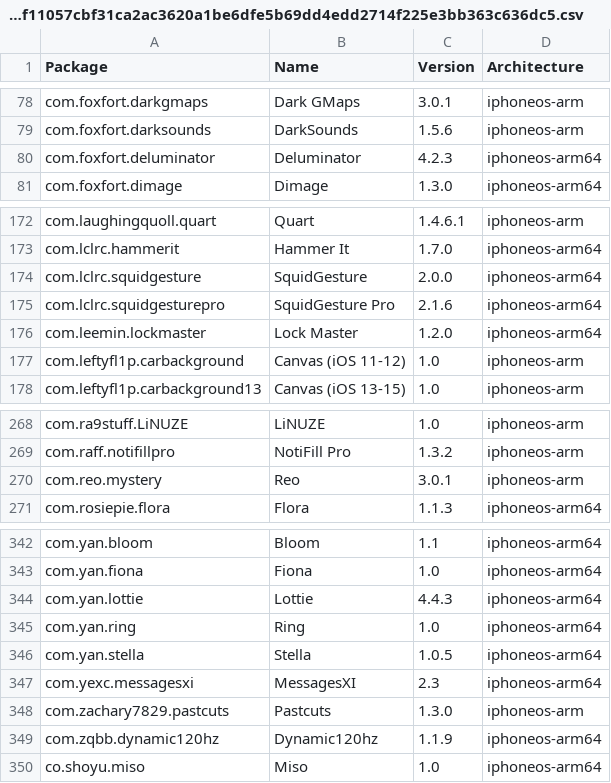
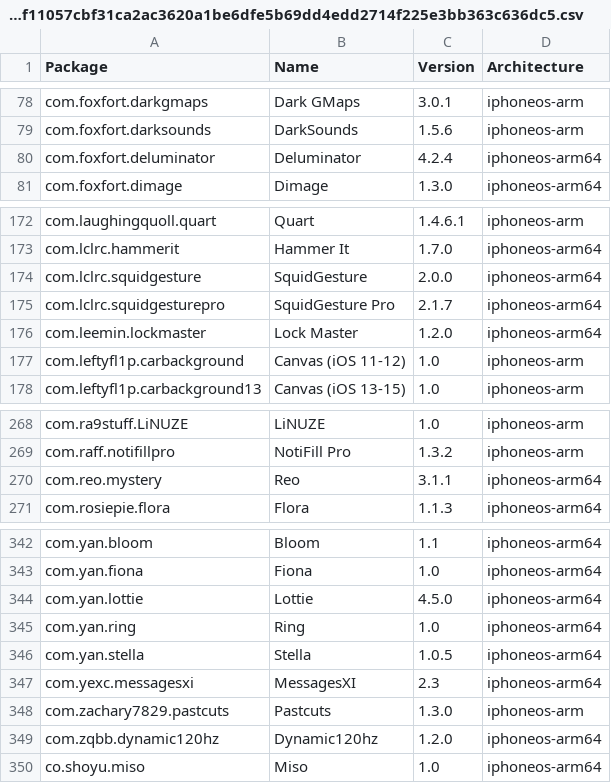
Before and after one commit to invalidunit/crc_bark, a CSV file: Library/Caches/com.nan.crc/5955f11057cbf31ca2ac3620a1be6dfe5b69dd4edd2714f225e3bb363c636dc5.csv, drawn as a sheet; only a part is shown, gaps mark what is left out.

```diff
--- a/Library/Caches/com.nan.crc/5955f11057cbf31ca2ac3620a1be6dfe5b69dd4edd2714f225e3bb363c636dc5.csv
+++ b/Library/Caches/com.nan.crc/5955f11057cbf31ca2ac3620a1be6dfe5b69dd4edd2714f225e3bb363c636dc5.csv
@@ -79,3 +79,3 @@ com.foxfort.darkgmaps,Dark GMaps,3.0.1,iphoneos-arm
 com.foxfort.darksounds,DarkSounds,1.5.6,iphoneos-arm
-com.foxfort.deluminator,Deluminator,4.2.3,iphoneos-arm64
+com.foxfort.deluminator,Deluminator,4.2.4,iphoneos-arm64
 com.foxfort.dimage,Dimage,1.3.0,iphoneos-arm64
@@ -174,3 +174,3 @@ com.lclrc.hammerit,Hammer It,1.7.0,iphoneos-arm64
 com.lclrc.squidgesture,SquidGesture,2.0.0,iphoneos-arm64
-com.lclrc.squidgesturepro,SquidGesture Pro,2.1.6,iphoneos-arm64
+com.lclrc.squidgesturepro,SquidGesture Pro,2.1.7,iphoneos-arm64
 com.leemin.lockmaster,Lock Master,1.2.0,iphoneos-arm64
@@ -269,3 +269,3 @@ com.ra9stuff.LiNUZE,LiNUZE,1.0,iphoneos-arm
 com.raff.notifillpro,NotiFill Pro,1.3.2,iphoneos-arm
-com.reo.mystery,Reo,3.0.1,iphoneos-arm
+com.reo.mystery,Reo,3.1.1,iphoneos-arm64
 com.rosiepie.flora,Flora,1.1.3,iphoneos-arm64
@@ -343,3 +343,3 @@ com.yan.bloom,Bloom,1.1,iphoneos-arm64
 com.yan.fiona,Fiona,1.0,iphoneos-arm64
-com.yan.lottie,Lottie,4.4.3,iphoneos-arm64
+com.yan.lottie,Lottie,4.5.0,iphoneos-arm64
 com.yan.ring,Ring,1.0,iphoneos-arm64
@@ -348,3 +348,3 @@ com.yexc.messagesxi,MessagesXI,2.3,iphoneos-arm64
 com.zachary7829.pastcuts,Pastcuts,1.3.0,iphoneos-arm
-com.zqbb.dynamic120hz,Dynamic120hz,1.1.9,iphoneos-arm64
+com.zqbb.dynamic120hz,Dynamic120hz,1.2.0,iphoneos-arm64
 co.shoyu.miso,Miso,1.0,iphoneos-arm64
```
